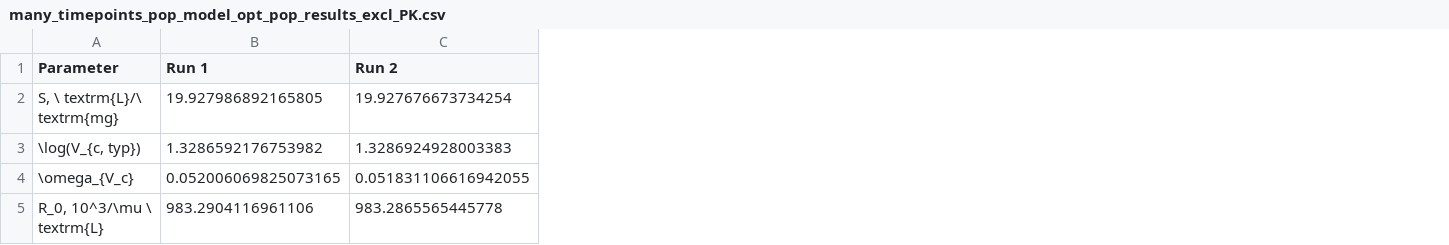
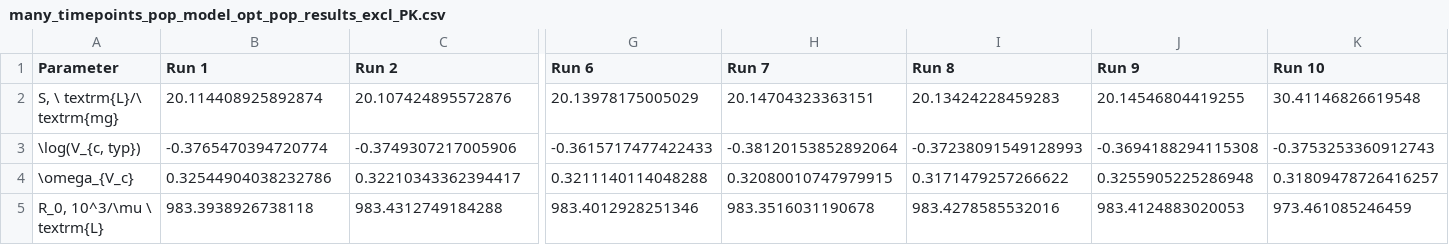
Before and after one commit to Rebecca-Rumney/Myleotoxicity-PKPD, a CSV file: Data_and_parameters/PD_sim/many_timepoints_pop_model_opt_pop_results_excl_PK.csv, drawn as a sheet; only a part is shown, gaps mark what is left out; the diff covers the shown part only; the diff names each change by its address in the sheet, - before the commit and + after, or states it on an @@ line.

Commit message:
PD Fix PK parameters

```diff
--- a/Data_and_parameters/PD_sim/many_timepoints_pop_model_opt_pop_results_excl_PK.csv
+++ b/Data_and_parameters/PD_sim/many_timepoints_pop_model_opt_pop_results_excl_PK.csv
+column G (Run 6), rows 2-5: 20.13978175005029 | -0.3615717477422433 | 0.3211140114048288 | 983.4012928251346
+column H (Run 7), rows 2-5: 20.14704323363151 | -0.38120153852892064 | 0.32080010747979915 | 983.3516031190678
+column I (Run 8), rows 2-5: 20.13424228459283 | -0.37238091549128993 | 0.3171479257266622 | 983.4278585532016
+column J (Run 9), rows 2-5: 20.14546804419255 | -0.3694188294115308 | 0.3255905225286948 | 983.4124883020053
+column K (Run 10), rows 2-5: 30.41146826619548 | -0.3753253360912743 | 0.31809478726416257 | 973.461085246459
-B2 (Run 1): 19.927986892165805
+B2 (Run 1): 20.114408925892874
-C2 (Run 2): 19.927676673734254
+C2 (Run 2): 20.107424895572876
-B3 (Run 1): 1.3286592176753982
+B3 (Run 1): -0.3765470394720774
-C3 (Run 2): 1.3286924928003383
+C3 (Run 2): -0.3749307217005906
-B4 (Run 1): 0.052006069825073165
+B4 (Run 1): 0.32544904038232786
-C4 (Run 2): 0.051831106616942055
+C4 (Run 2): 0.32210343362394417
-B5 (Run 1): 983.2904116961106
+B5 (Run 1): 983.3938926738118
-C5 (Run 2): 983.2865565445778
+C5 (Run 2): 983.4312749184288
```
Also changed, not shown: 34 edited cells elsewhere in this file, 33 other files.
